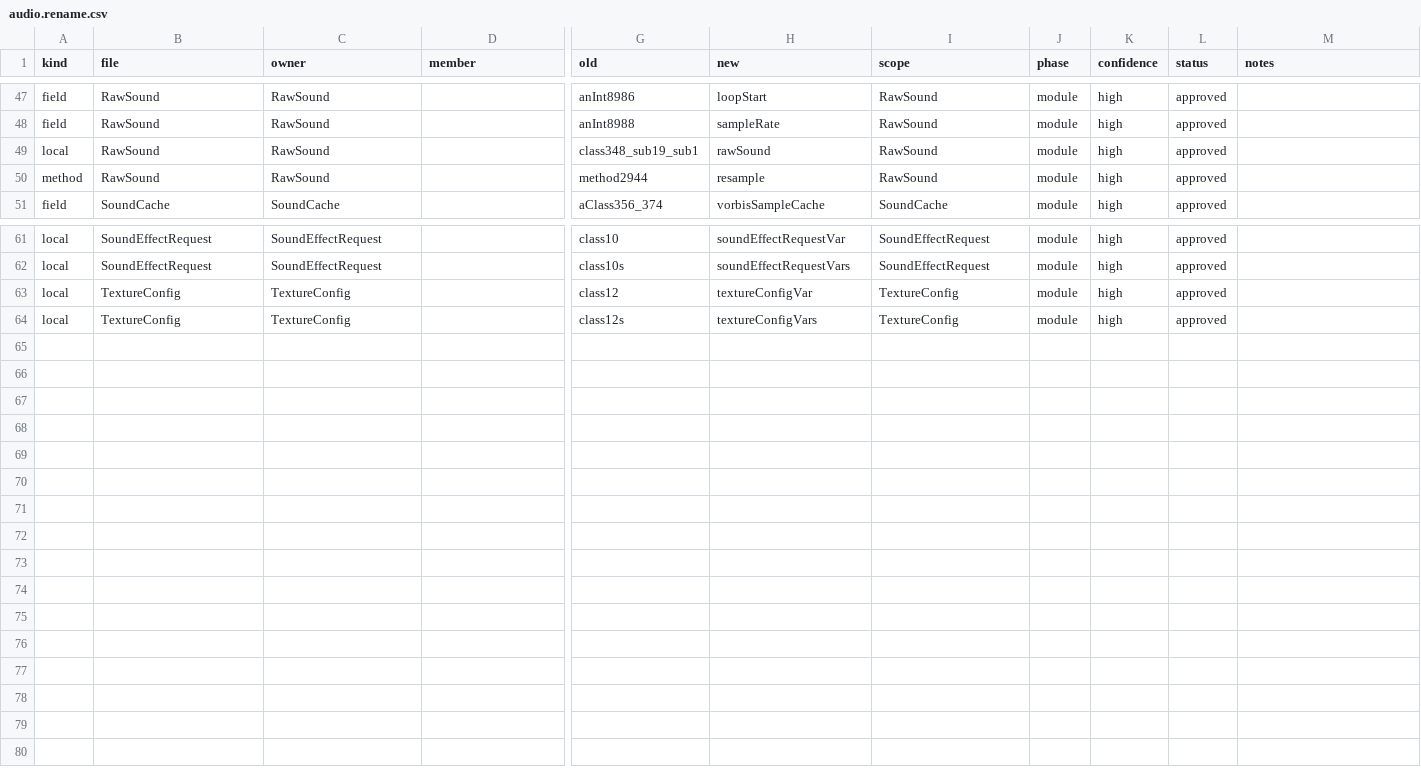
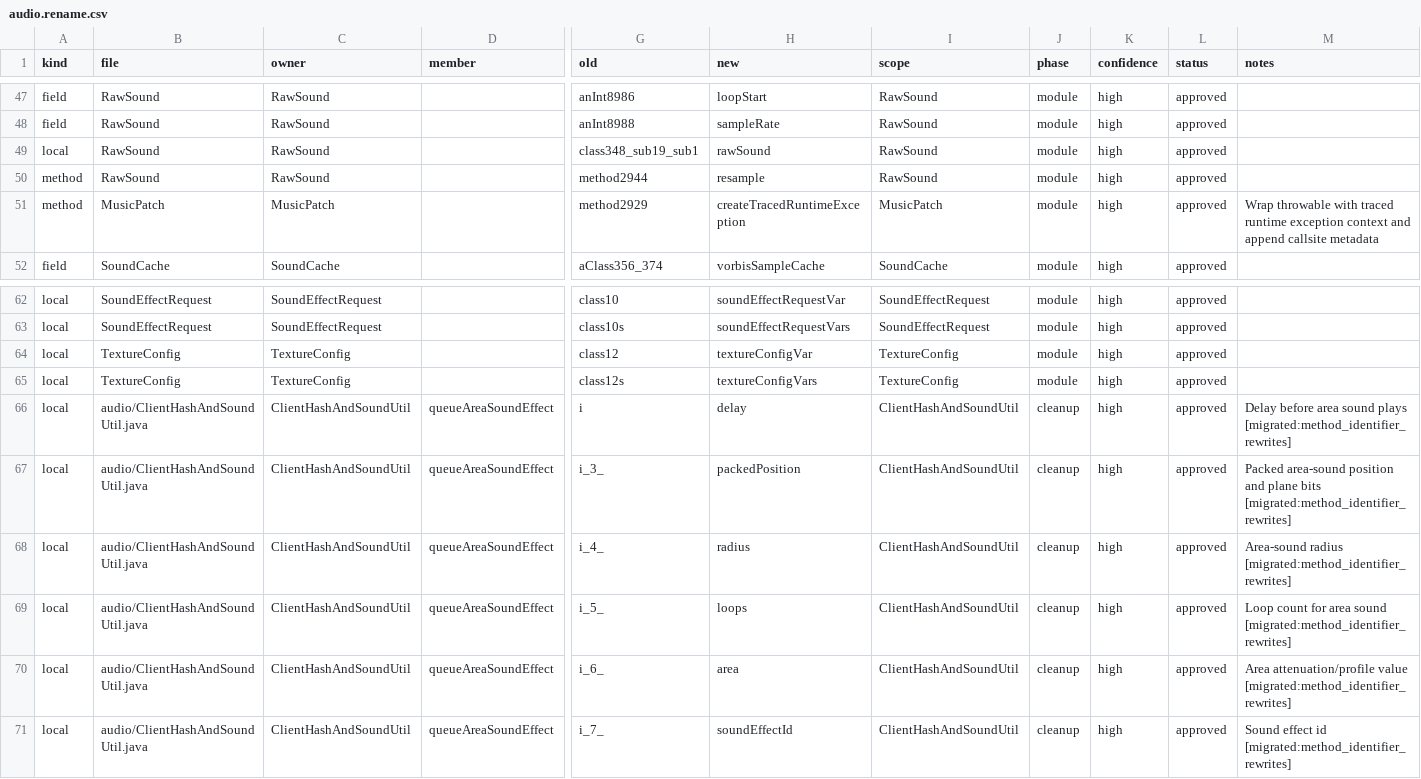
Before and after one commit to tritao/void-client, a CSV file: client/refactor/.refactor-plan/audio.rename.csv, drawn as a sheet; only a part is shown, gaps mark what is left out; rows hold the shown columns only; the diff names each change by its address in the sheet, - before the commit and + after, or states it on an @@ line.

```diff
--- a/client/refactor/.refactor-plan/audio.rename.csv
+++ b/client/refactor/.refactor-plan/audio.rename.csv
+row 51: method | MusicPatch | MusicPatch |  | method2929 | createTracedRuntimeException | MusicPatch | module | high | approved | Wrap throwable with traced runtime exception context and append callsite metadata
+row 66: local | audio/ClientHashAndSoundUtil.java | ClientHashAndSoundUtil | queueAreaSoundEffect | i | delay | ClientHashAndSoundUtil | cleanup | high | approved | Delay before area sound plays [migrated:method_identifier_rewrites]
+row 67: local | audio/ClientHashAndSoundUtil.java | ClientHashAndSoundUtil | queueAreaSoundEffect | i_3_ | packedPosition | ClientHashAndSoundUtil | cleanup | high | approved | Packed area-sound position and plane bits [migrated:method_identifier_rewrites]
+row 68: local | audio/ClientHashAndSoundUtil.java | ClientHashAndSoundUtil | queueAreaSoundEffect | i_4_ | radius | ClientHashAndSoundUtil | cleanup | high | approved | Area-sound radius [migrated:method_identifier_rewrites]
+row 69: local | audio/ClientHashAndSoundUtil.java | ClientHashAndSoundUtil | queueAreaSoundEffect | i_5_ | loops | ClientHashAndSoundUtil | cleanup | high | approved | Loop count for area sound [migrated:method_identifier_rewrites]
+row 70: local | audio/ClientHashAndSoundUtil.java | ClientHashAndSoundUtil | queueAreaSoundEffect | i_6_ | area | ClientHashAndSoundUtil | cleanup | high | approved | Area attenuation/profile value [migrated:method_identifier_rewrites]
+row 71: local | audio/ClientHashAndSoundUtil.java | ClientHashAndSoundUtil | queueAreaSoundEffect | i_7_ | soundEffectId | ClientHashAndSoundUtil | cleanup | high | approved | Sound effect id [migrated:method_identifier_rewrites]
```
Also changed, not shown: client/refactor/.refactor-plan/collections.extract.csv, client/refactor/.refactor-plan/collections.rename.csv, 35 other files.
